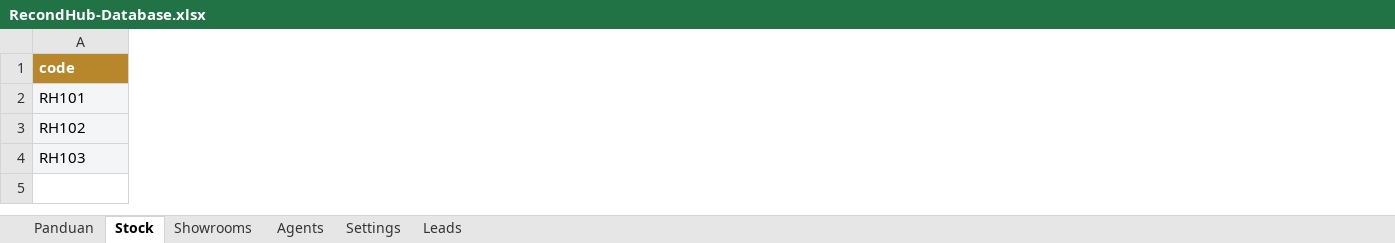
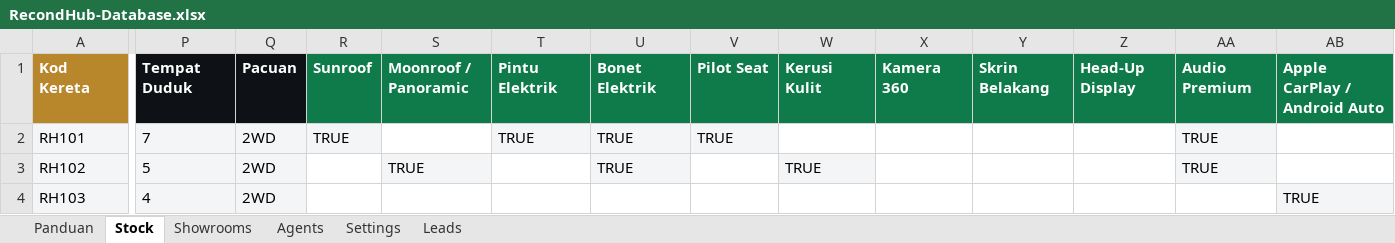
Before and after one commit to maizhakimm/recond-hub, an Excel workbook: data/RecondHub-Database.xlsx, sheet Stock, drawn as a sheet; only a part is shown, gaps mark what is left out; values as stored, in another font and other column widths than the file's, no borders; removed rows and columns are numbered as before the commit, all else as after; rows hold the shown columns only; the diff covers the shown part only; the diff names each change by its address in the sheet, - before the commit and + after, or states it on an @@ line.

```diff
--- a/data/RecondHub-Database.xlsx (sheet Stock)
+++ b/data/RecondHub-Database.xlsx (sheet Stock)
+column P, rows 2-4: 7 | 5 | 4
+column Q, rows 2-4: all 2WD
+column R, row 2: TRUE
+column S, row 3: TRUE
+column T, row 2: TRUE
+column U, rows 2-3: TRUE | TRUE
+column V, row 2: TRUE
+column W, row 3: TRUE
+column X, empty
+column Y, empty
+column Z, empty
+column AA, rows 2-3: TRUE | TRUE
+column AB, row 4: TRUE
-row 1: code
+row 1: Kod Kereta | Tempat Duduk | Pacuan | Sunroof | Moonroof / Panoramic | Pintu Elektrik | Bonet Elektrik | Pilot Seat | Kerusi Kulit | Kamera 360 | Skrin Belakang | Head-Up Display | Audio Premium | Apple CarPlay / Android Auto
```
Also changed, not shown: 6 added columns, 5 removed columns and cell formats elsewhere in this sheet, sheet Panduan, sheet Leads, sheet Showrooms, sheet Agents, sheet Settings, 20 other files.
